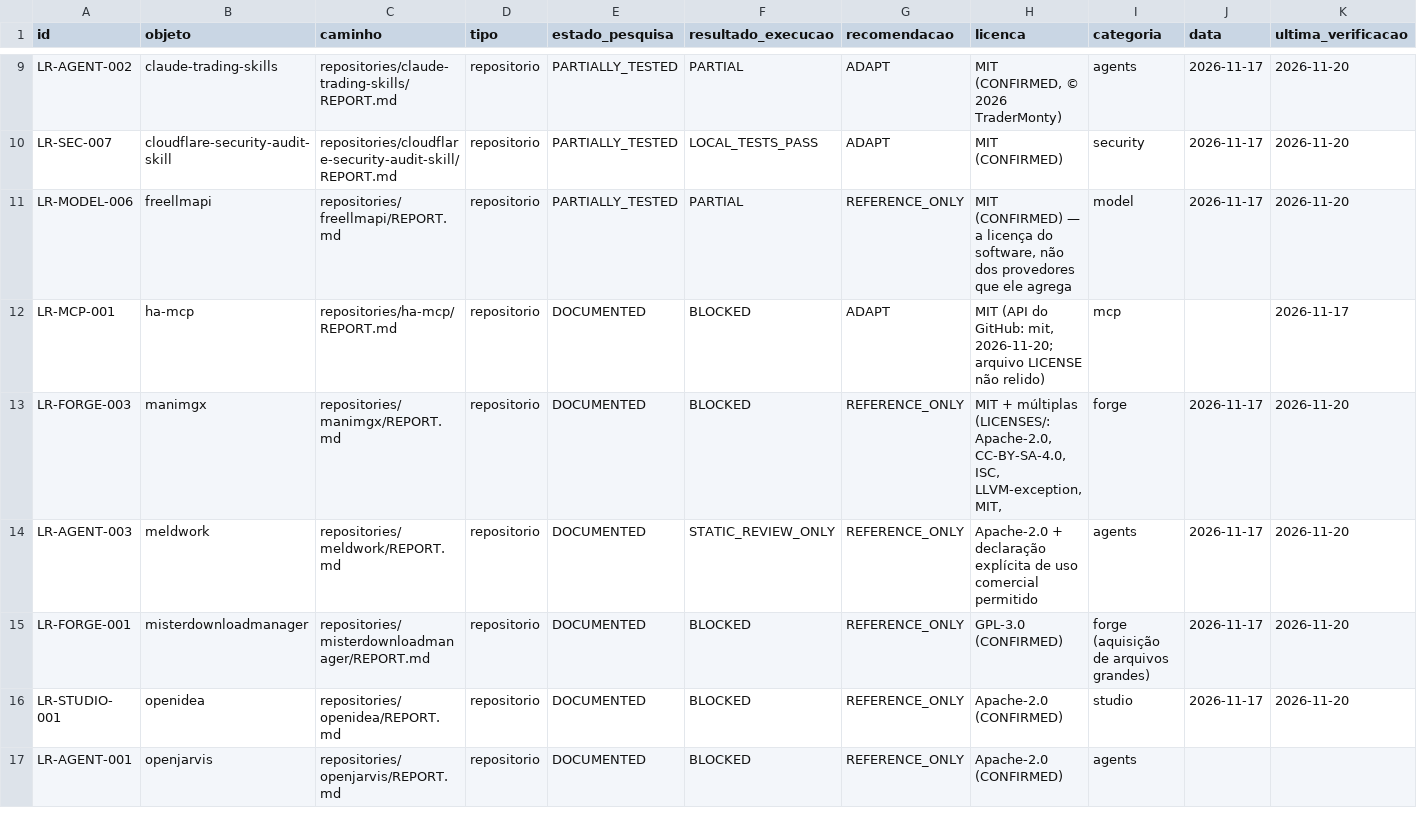
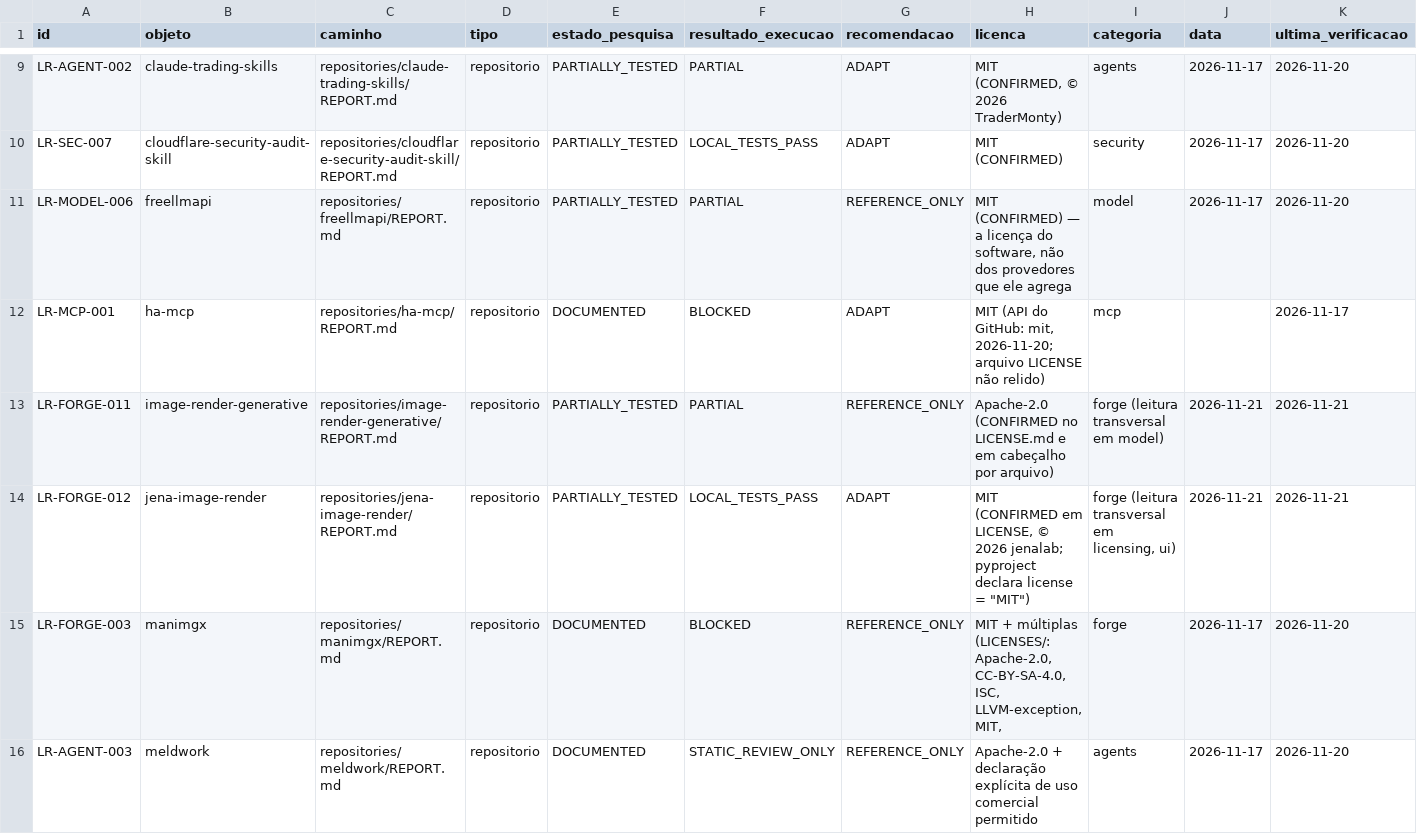
Before and after one commit to BloomRX/Lia-Research, a TSV file: catalog/catalog.tsv, drawn as a sheet; only a part is shown, gaps mark what is left out; the shorter side is filled out with more unchanged rows; rows hold the shown columns only; the diff names each change by its address in the sheet, - before the commit and + after, or states it on an @@ line.

Commit message:
docs(catalogo): sincronizar 25 objetos (indice, README, backlog e TSV gerado)
- catalog.tsv regenerado por tools/build_catalog.py (25 linhas x 18 colunas)
- README: 176 arquivos .md, 23 repositorios + 2 organizacoes; corrigido o campo que dizia
  'testes de software registrados: 0' com 16 linhas ja existentes no log (agora 20)
- indice: data de referencia 2026-11-21 e contagem de execucoes reais/parciais/bloqueadas

Co-authored-by: arena-agent <297053741+arena-agent@users.noreply.github.com>

```diff
--- a/catalog/catalog.tsv
+++ b/catalog/catalog.tsv
+row 13: LR-FORGE-011 | image-render-generative | repositories/image-render-generative/REPORT.md | repositorio | PARTIALLY_TESTED | PARTIAL | REFERENCE_ONLY | Apache-2.0 (CONFIRMED no LICENSE.md e em cabeçalho por arquivo) | forge (leitura transversal em model) | 2026-11-21 | 2026-11-21
+row 14: LR-FORGE-012 | jena-image-render | repositories/jena-image-render/REPORT.md | repositorio | PARTIALLY_TESTED | LOCAL_TESTS_PASS | ADAPT | MIT (CONFIRMED em LICENSE, © 2026 jenalab; pyproject declara license = "MIT") | forge (leitura transversal em licensing, ui) | 2026-11-21 | 2026-11-21
```
Also changed, not shown: 3 other files.
